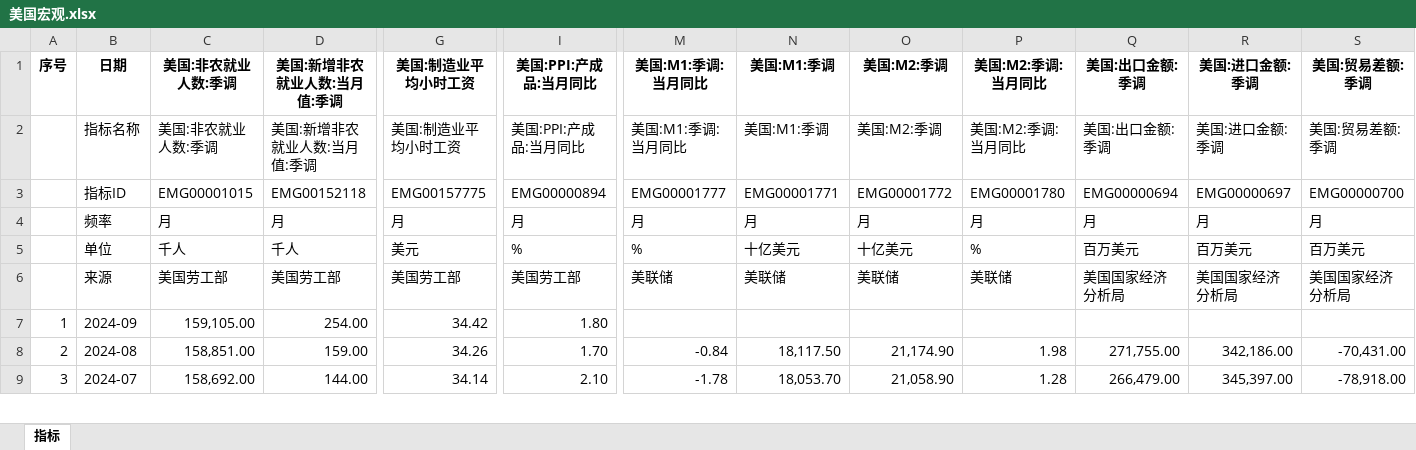
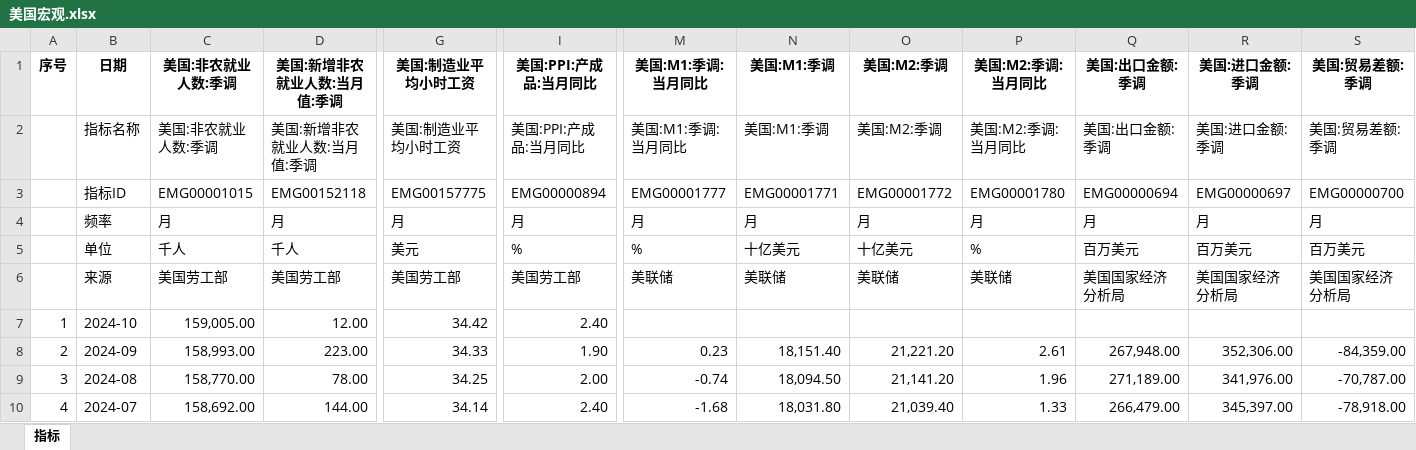
Before and after one commit to AFAN-LIFE/macropage, an Excel workbook: data/美国宏观.xlsx, sheet 指标, drawn as a sheet; only a part is shown, gaps mark what is left out; values as stored, in another font and other column widths than the file's, no borders; addresses are those after the commit; rows hold the shown columns only; the diff covers the shown part only; the diff names each change by its address in the sheet, - before the commit and + after, or states it on an @@ line.

```diff
--- a/data/美国宏观.xlsx (sheet 指标)
+++ b/data/美国宏观.xlsx (sheet 指标)
+row 7: 1 | 2024-10 | 159,005.00 | 12.00 | 34.42 | 2.40
@@ column A (序号) renumbered between rows 8 and 1322 @@
-C8 (美国:非农就业人数:季调): 159,105.00
+C8 (美国:非农就业人数:季调): 158,993.00
-D8 (美国:新增非农就业人数:当月值:季调): 254.00
+D8 (美国:新增非农就业人数:当月值:季调): 223.00
-G8 (美国:制造业平均小时工资): 34.42
+G8 (美国:制造业平均小时工资): 34.33
-I8 (美国:PPI:产成品:当月同比): 1.80
+I8 (美国:PPI:产成品:当月同比): 1.90
-M8 (美国:M1:季调:当月同比): (empty)
+M8 (美国:M1:季调:当月同比): 0.23
-N8 (美国:M1:季调): (empty)
+N8 (美国:M1:季调): 18,151.40
-O8 (美国:M2:季调): (empty)
+O8 (美国:M2:季调): 21,221.20
-P8 (美国:M2:季调:当月同比): (empty)
+P8 (美国:M2:季调:当月同比): 2.61
-Q8 (美国:出口金额:季调): (empty)
+Q8 (美国:出口金额:季调): 267,948.00
-R8 (美国:进口金额:季调): (empty)
+R8 (美国:进口金额:季调): 352,306.00
-S8 (美国:贸易差额:季调): (empty)
+S8 (美国:贸易差额:季调): -84,359.00
-C9 (美国:非农就业人数:季调): 158,851.00
+C9 (美国:非农就业人数:季调): 158,770.00
-D9 (美国:新增非农就业人数:当月值:季调): 159.00
+D9 (美国:新增非农就业人数:当月值:季调): 78.00
-G9 (美国:制造业平均小时工资): 34.26
+G9 (美国:制造业平均小时工资): 34.25
-I9 (美国:PPI:产成品:当月同比): 1.70
+I9 (美国:PPI:产成品:当月同比): 2.00
-M9 (美国:M1:季调:当月同比): -0.84
+M9 (美国:M1:季调:当月同比): -0.74
-N9 (美国:M1:季调): 18,117.50
+N9 (美国:M1:季调): 18,094.50
-O9 (美国:M2:季调): 21,174.90
+O9 (美国:M2:季调): 21,141.20
-P9 (美国:M2:季调:当月同比): 1.98
+P9 (美国:M2:季调:当月同比): 1.96
-Q9 (美国:出口金额:季调): 271,755.00
+Q9 (美国:出口金额:季调): 271,189.00
-R9 (美国:进口金额:季调): 342,186.00
+R9 (美国:进口金额:季调): 341,976.00
-S9 (美国:贸易差额:季调): -70,431.00
+S9 (美国:贸易差额:季调): -70,787.00
-I10 (美国:PPI:产成品:当月同比): 2.10
+I10 (美国:PPI:产成品:当月同比): 2.40
-M10 (美国:M1:季调:当月同比): -1.78
+M10 (美国:M1:季调:当月同比): -1.68
-N10 (美国:M1:季调): 18,053.70
+N10 (美国:M1:季调): 18,031.80
-O10 (美国:M2:季调): 21,058.90
+O10 (美国:M2:季调): 21,039.40
-P10 (美国:M2:季调:当月同比): 1.28
+P10 (美国:M2:季调:当月同比): 1.33
```
Also changed, not shown: 664 edited cells elsewhere in this sheet, data/70城.xlsx, data/房地产投资.xlsx, 17 other files.
